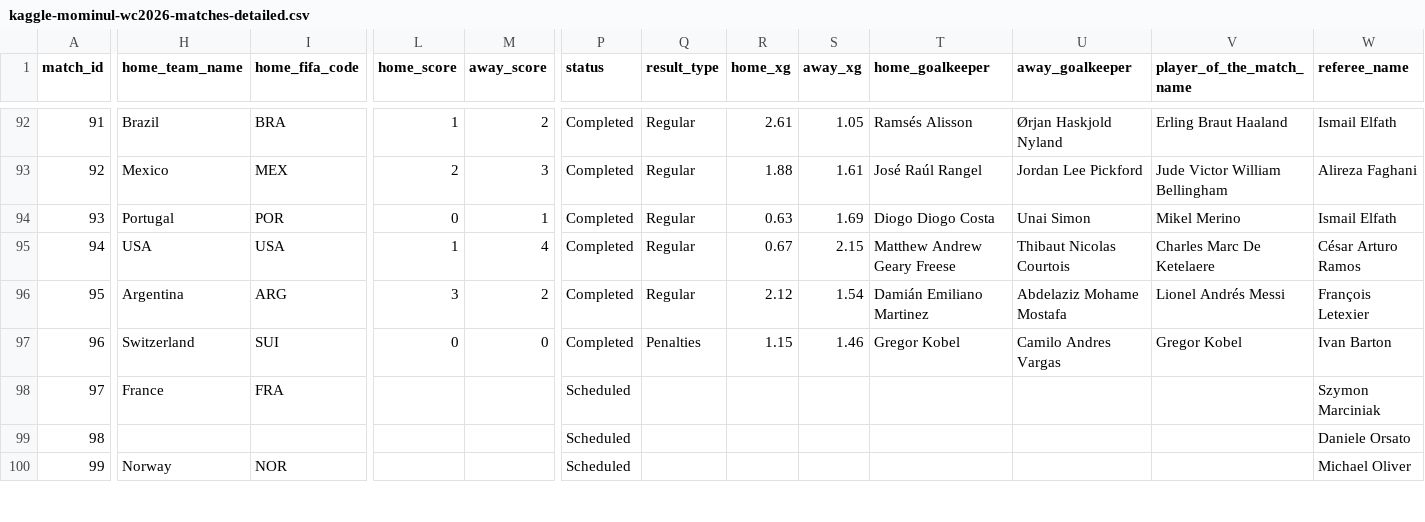
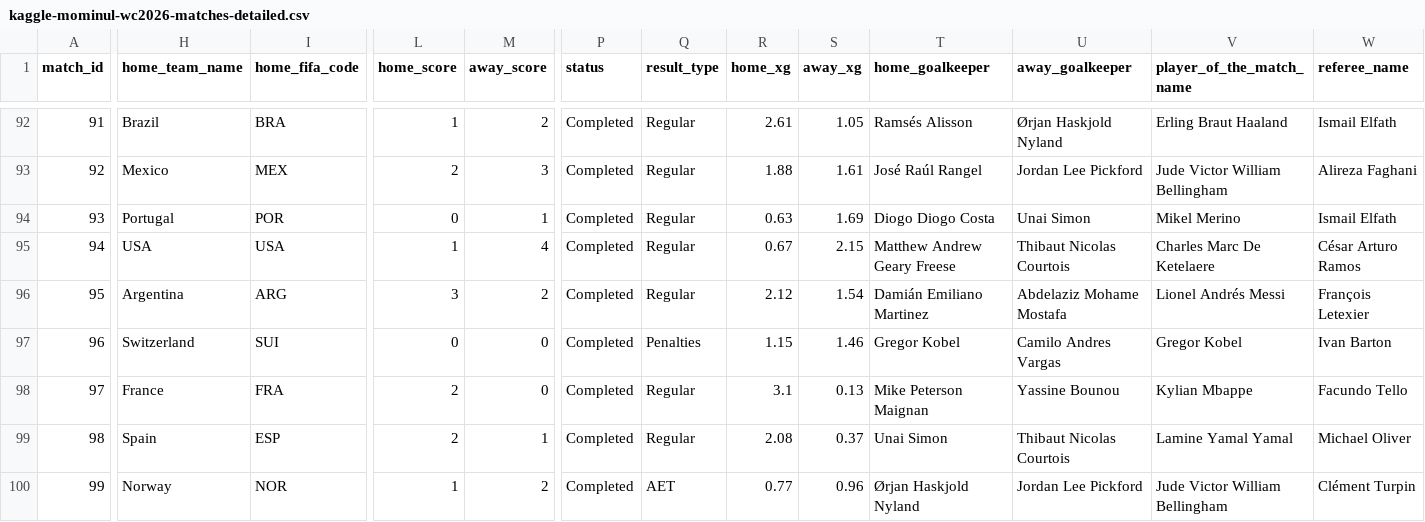
Before and after one commit to garam918/World-Cup-Crisis-Manager, a CSV file: src/data/source/kaggle-mominul-wc2026-matches-detailed.csv, drawn as a sheet; only a part is shown, gaps mark what is left out; the diff covers the shown part only; the diff names each change by its address in the sheet, - before the commit and + after, or states it on an @@ line.

Commit message:
Update completed knockout match results

```diff
--- a/src/data/source/kaggle-mominul-wc2026-matches-detailed.csv
+++ b/src/data/source/kaggle-mominul-wc2026-matches-detailed.csv
-L98:L99 (home_score): (empty)
+L98:L99 (home_score): 2
-M98 (away_score): (empty)
+M98 (away_score): 0
-P98:P100 (status): Scheduled
+P98:P100 (status): Completed
-Q98:Q99 (result_type): (empty)
+Q98:Q99 (result_type): Regular
-R98 (home_xg): (empty)
+R98 (home_xg): 3.1
-S98 (away_xg): (empty)
+S98 (away_xg): 0.13
-T98 (home_goalkeeper): (empty)
+T98 (home_goalkeeper): Mike Peterson Maignan
-U98 (away_goalkeeper): (empty)
+U98 (away_goalkeeper): Yassine Bounou
-V98 (player_of_the_match_name): (empty)
+V98 (player_of_the_match_name): Kylian Mbappe
-W98 (referee_name): Szymon Marciniak
+W98 (referee_name): Facundo Tello
-H99 (home_team_name): (empty)
+H99 (home_team_name): Spain
-I99 (home_fifa_code): (empty)
+I99 (home_fifa_code): ESP
-M99 (away_score): (empty)
+M99 (away_score): 1
-R99 (home_xg): (empty)
+R99 (home_xg): 2.08
-S99 (away_xg): (empty)
+S99 (away_xg): 0.37
-T99 (home_goalkeeper): (empty)
+T99 (home_goalkeeper): Unai Simon
-U99 (away_goalkeeper): (empty)
+U99 (away_goalkeeper): Thibaut Nicolas Courtois
-V99 (player_of_the_match_name): (empty)
+V99 (player_of_the_match_name): Lamine Yamal Yamal
-W99 (referee_name): Daniele Orsato
+W99 (referee_name): Michael Oliver
-L100 (home_score): (empty)
+L100 (home_score): 1
-M100 (away_score): (empty)
+M100 (away_score): 2
-Q100 (result_type): (empty)
+Q100 (result_type): AET
-R100 (home_xg): (empty)
+R100 (home_xg): 0.77
-S100 (away_xg): (empty)
+S100 (away_xg): 0.96
-T100 (home_goalkeeper): (empty)
+T100 (home_goalkeeper): Ørjan Haskjold Nyland
-U100 (away_goalkeeper): (empty)
+U100 (away_goalkeeper): Jordan Lee Pickford
-V100 (player_of_the_match_name): (empty)
+V100 (player_of_the_match_name): Jude Victor William Bellingham
-W100 (referee_name): Michael Oliver
+W100 (referee_name): Clément Turpin
```
Also changed, not shown: 24 edited cells elsewhere in this file.
